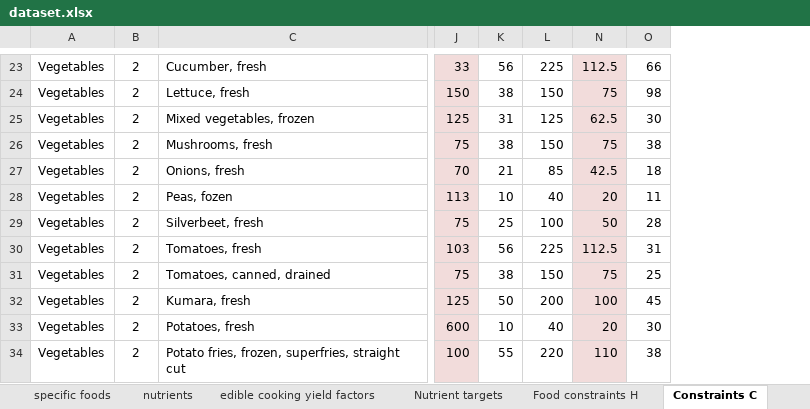
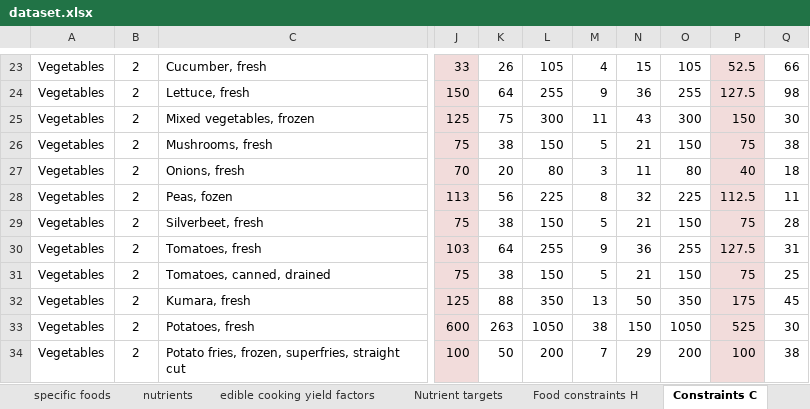
Before and after one commit to UoA-eResearch/dietcost, an Excel workbook: dataset.xlsx, sheet Constraints C, drawn as a sheet; only a part is shown, gaps mark what is left out; values as stored, in another font and other column widths than the file's, no borders; charts and pictures not drawn; addresses are those after the commit; the diff covers the shown part only; the diff names each change by its address in the sheet, - before the commit and + after, or states it on an @@ line.

```diff
--- a/dataset.xlsx (sheet Constraints C)
+++ b/dataset.xlsx (sheet Constraints C)
@@ column M unhidden, rows 23-34: 4 | 9 | 11 | 5 | 3 | 8 | 5 | 9 | 5 | 13 | 38 | 7 @@
+column N, rows 23-34: 15 | 36 | 43 | 21 | 11 | 32 | 21 | 36 | 21 | 50 | 150 | 29
+column O, rows 23-34: 105 | 255 | 300 | 150 | 80 | 225 | 150 | 255 | 150 | 350 | 1050 | 200
-K23: 56
+K23: 26
-L23: 225
+L23: 105
-P23: 112.5
+P23: 52.5
-K24: 38
+K24: 64
-L24: 150
+L24: 255
-P24: 75
+P24: 127.5
-K25: 31
+K25: 75
-L25: 125
+L25: 300
-P25: 62.5
+P25: 150
-K27: 21
+K27: 20
-L27: 85
+L27: 80
-P27: 42.5
+P27: 40
-K28: 10
+K28: 56
-L28: 40
+L28: 225
-P28: 20
+P28: 112.5
-K29: 25
+K29: 38
-L29: 100
+L29: 150
-P29: 50
+P29: 75
-K30: 56
+K30: 64
-L30: 225
+L30: 255
-P30: 112.5
+P30: 127.5
-K32: 50
+K32: 88
-L32: 200
+L32: 350
-P32: 100
+P32: 175
-K33: 10
+K33: 263
-L33: 40
+L33: 1050
-P33: 20
+P33: 525
-K34: 55
+K34: 50
-L34: 220
+L34: 200
-P34: 110
+P34: 100
```
Also changed, not shown: 296 edited cells elsewhere in this sheet, formulas that keep their value, hidden cells, charts or pictures, 1 other file.
